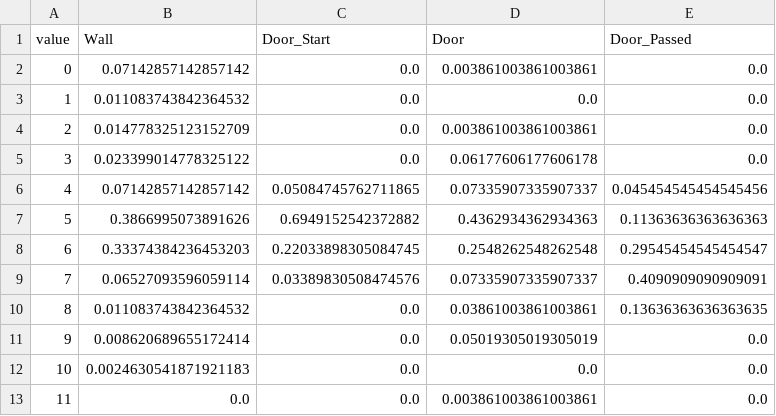
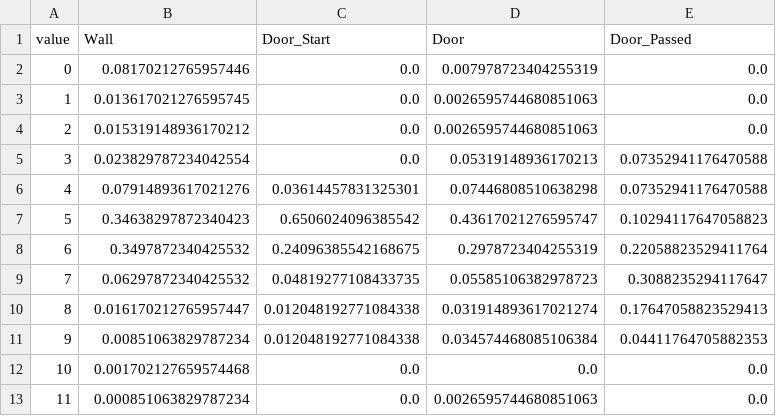
Before and after one commit to ggmeiner22/Doorway-Detection-Robot, a CSV file: cpts/cpt_IR4.csv, drawn as a sheet.

```diff
--- a/cpts/cpt_IR4.csv
+++ b/cpts/cpt_IR4.csv
@@ -1,13 +1,13 @@
 value,Wall,Door_Start,Door,Door_Passed
-0,0.07142857142857142,0.0,0.003861003861003861,0.0
-1,0.011083743842364532,0.0,0.0,0.0
-2,0.014778325123152709,0.0,0.003861003861003861,0.0
-3,0.023399014778325122,0.0,0.06177606177606178,0.0
-4,0.07142857142857142,0.05084745762711865,0.07335907335907337,0.045454545454545456
-5,0.3866995073891626,0.6949152542372882,0.4362934362934363,0.11363636363636363
-6,0.33374384236453203,0.22033898305084745,0.2548262548262548,0.29545454545454547
-7,0.06527093596059114,0.03389830508474576,0.07335907335907337,0.4090909090909091
-8,0.011083743842364532,0.0,0.03861003861003861,0.13636363636363635
-9,0.008620689655172414,0.0,0.05019305019305019,0.0
-10,0.0024630541871921183,0.0,0.0,0.0
-11,0.0,0.0,0.003861003861003861,0.0
+0,0.08170212765957446,0.0,0.007978723404255319,0.0
+1,0.013617021276595745,0.0,0.0026595744680851063,0.0
+2,0.015319148936170212,0.0,0.0026595744680851063,0.0
+3,0.023829787234042554,0.0,0.05319148936170213,0.07352941176470588
+4,0.07914893617021276,0.03614457831325301,0.07446808510638298,0.07352941176470588
+5,0.34638297872340423,0.6506024096385542,0.43617021276595747,0.10294117647058823
+6,0.3497872340425532,0.24096385542168675,0.2978723404255319,0.22058823529411764
+7,0.06297872340425532,0.04819277108433735,0.05585106382978723,0.3088235294117647
+8,0.016170212765957447,0.012048192771084338,0.031914893617021274,0.17647058823529413
+9,0.00851063829787234,0.012048192771084338,0.034574468085106384,0.04411764705882353
+10,0.001702127659574468,0.0,0.0,0.0
+11,0.000851063829787234,0.0,0.0026595744680851063,0.0
```
Also changed, not shown: cpts/cpt_IR2.csv, cpts/cpt_IR7.csv, 45 other files.
